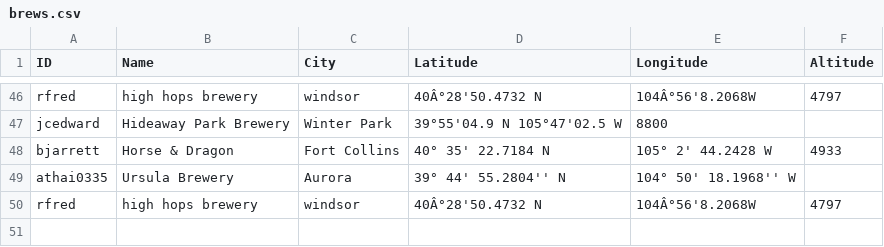
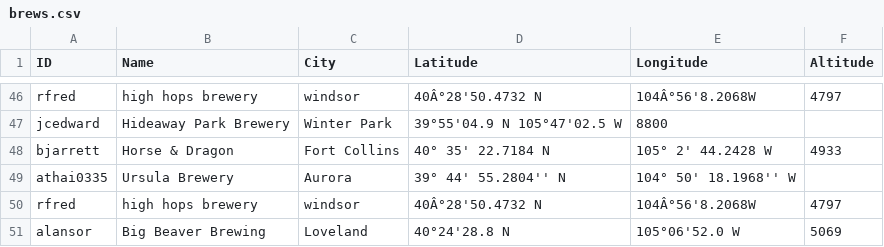
Before and after one commit to csu2017sp314/class, a CSV file: brews.csv, drawn as a sheet; only a part is shown, gaps mark what is left out; the diff names each change by its address in the sheet, - before the commit and + after, or states it on an @@ line.

Commit message:
Update brews.csv

```diff
--- a/brews.csv
+++ b/brews.csv
+row 51: alansor | Big Beaver Brewing | Loveland | 40°24'28.8 N | 105°06'52.0 W | 5069
```
